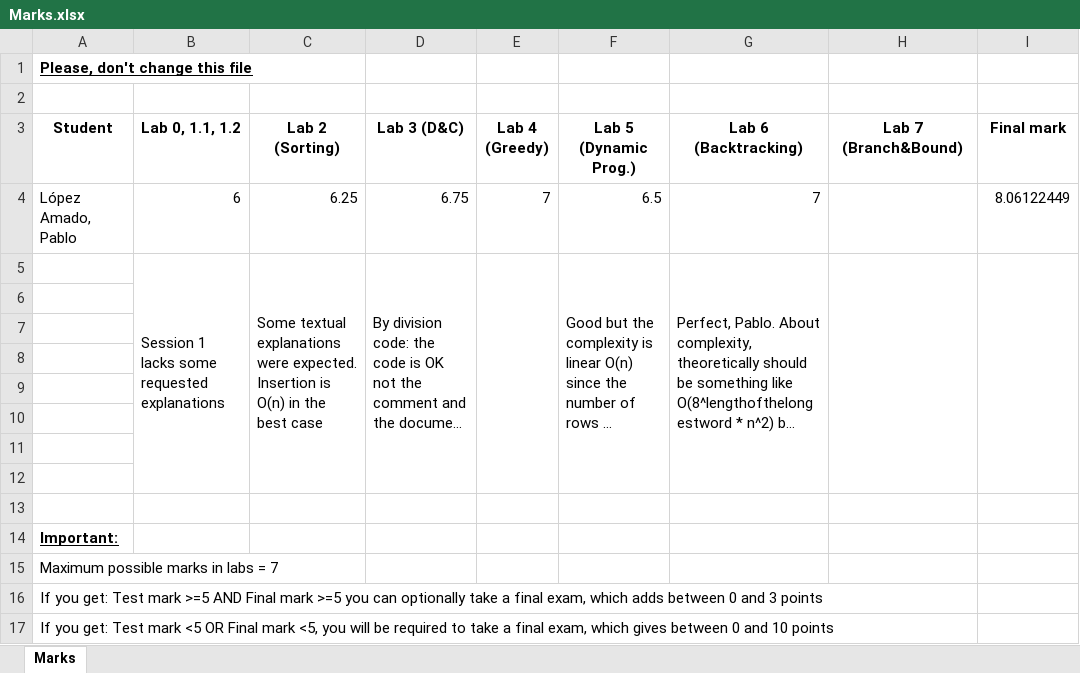
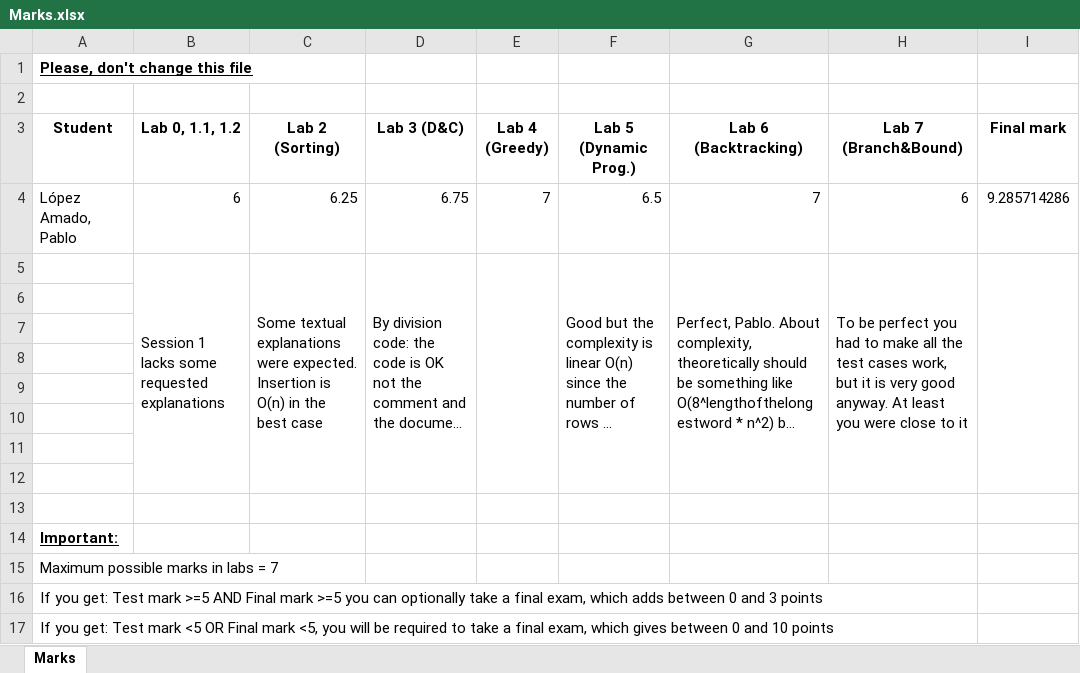
Before and after one commit to pablo268la/algorithmicsLopezAmadoPabloUO271580, an Excel workbook: Marks.xlsx, sheet Marks, drawn as a sheet; long unchanged cells end in …; values as stored, in another font and other column widths than the file's, no borders; table styles not drawn; the diff names each change by its address in the sheet, - before the commit and + after, or states it on an @@ line.

```diff
--- a/Marks.xlsx (sheet Marks)
+++ b/Marks.xlsx (sheet Marks)
-H4 (Lab 7 (Branch&Bound)): (empty)
+H4 (Lab 7 (Branch&Bound)): 6
-I4 (Final mark): 8.06122449
+I4 (Final mark): 9.285714286
-H5 (Lab 7 (Branch&Bound)): (empty)
+H5 (Lab 7 (Branch&Bound)): To be perfect you had to make all the test cases work, but it is very good anyway. At least you were close to it
```
